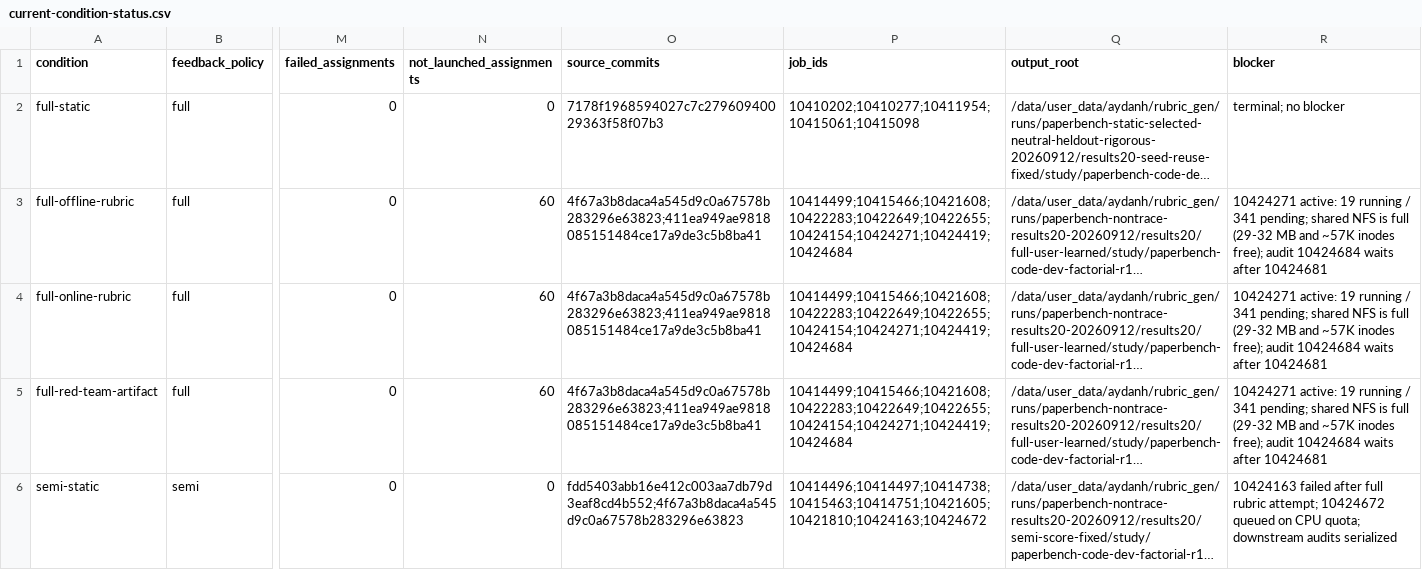
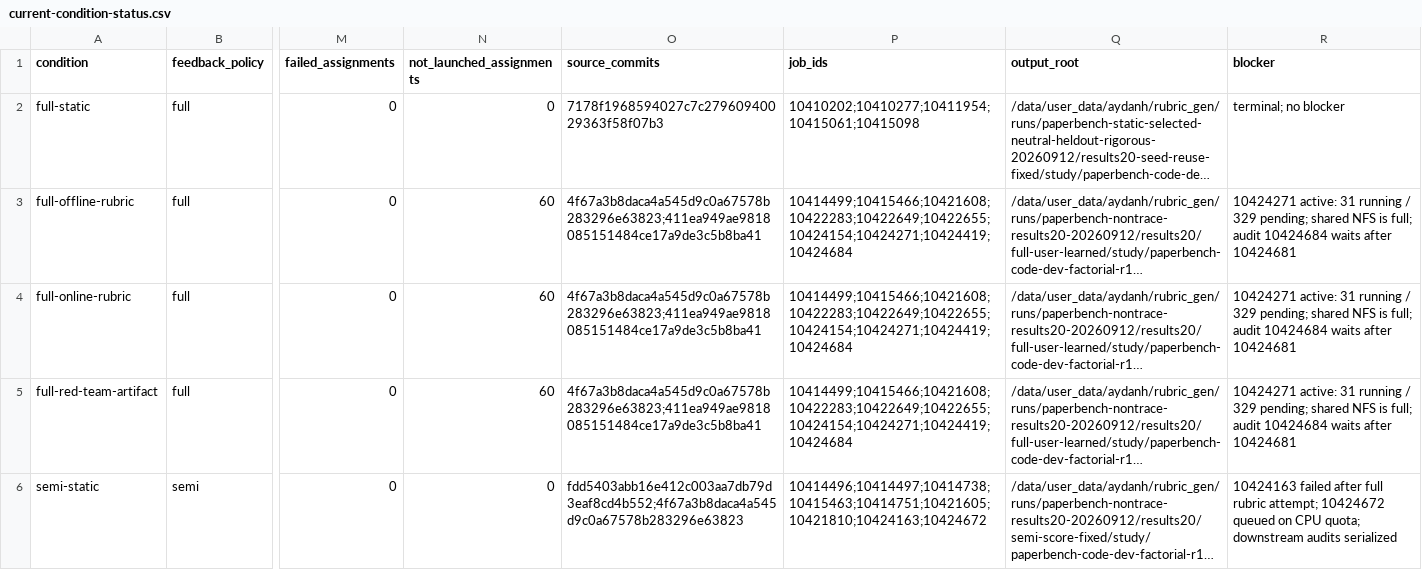
Before and after one commit to abehou/rubric_gen, a CSV file: docs/reports/2026-09-12/paperbench-nontrace-results20/current-condition-status.csv, drawn as a sheet; only a part is shown, gaps mark what is left out; long unchanged cells end in …; the diff covers the shown part only; the diff names each change by its address in the sheet, - before the commit and + after, or states it on an @@ line.

```diff
--- a/docs/reports/2026-09-12/paperbench-nontrace-results20/current-condition-status.csv
+++ b/docs/reports/2026-09-12/paperbench-nontrace-results20/current-condition-status.csv
-R3:R5 (blocker): 10424271 active: 19 running / 341 pending; shared NFS is full (29-32 MB and ~57K inodes free); audit 10424684…
+R3:R5 (blocker): 10424271 active: 31 running / 329 pending; shared NFS is full; audit 10424684…
```
Also changed, not shown: 8 edited cells elsewhere in this file, 1 other file.
